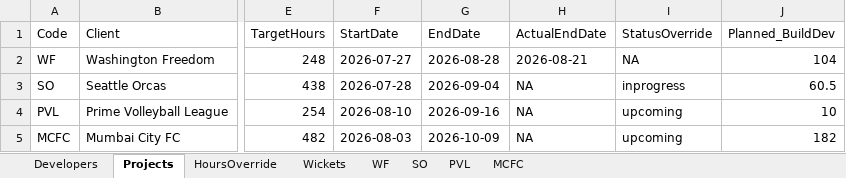
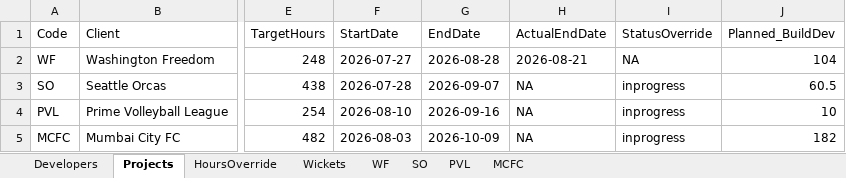
Before and after one commit to shubham-sportz/fanos-migration-league, an Excel workbook: src/data/FML-Data.xlsx, sheet Projects, drawn as a sheet; only a part is shown, gaps mark what is left out; values as stored, in another font and other column widths than the file's, no borders; the diff names each change by its address in the sheet, - before the commit and + after, or states it on an @@ line.

Commit message:
stats updated

```diff
--- a/src/data/FML-Data.xlsx (sheet Projects)
+++ b/src/data/FML-Data.xlsx (sheet Projects)
-G3 (EndDate): 2026-09-04
+G3 (EndDate): 2026-09-07
-I4:I5 (StatusOverride): upcoming
+I4:I5 (StatusOverride): inprogress
```
